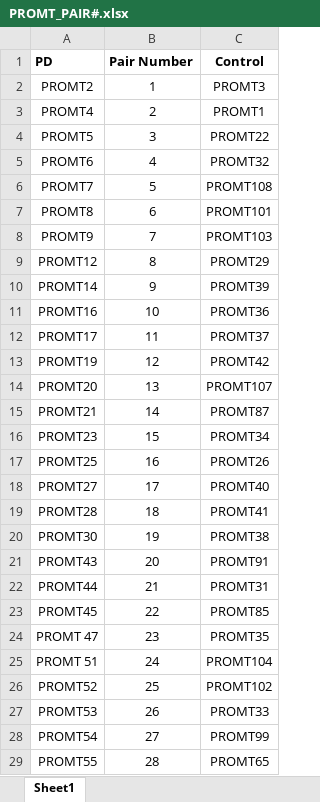
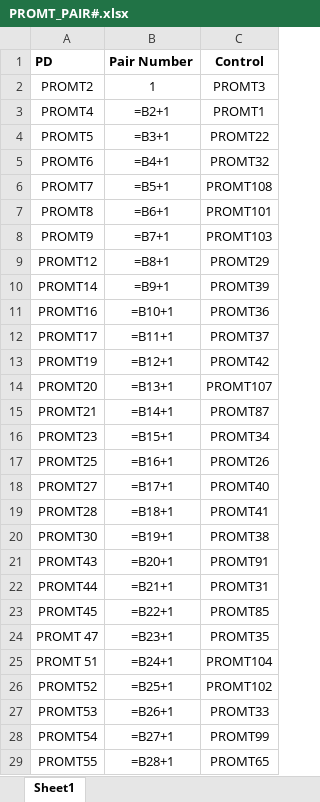
Before and after one commit to te5msride/quiet-standing-parkinsons, an Excel workbook: PROMT_PAIR#.xlsx, sheet Sheet1, drawn as a sheet; only a part is shown; values as stored, in another font and other column widths than the file's, no borders; formulas without a stored value are shown as written; the diff covers the shown part only; the diff names each change by its address in the sheet, - before the commit and + after, or states it on an @@ line.

Commit message:
data not ready

```diff
--- a/PROMT_PAIR#.xlsx (sheet Sheet1)
+++ b/PROMT_PAIR#.xlsx (sheet Sheet1)
-B3 (Pair Number): 2
+B3 (Pair Number): =B2+1
-B4 (Pair Number): 3
+B4 (Pair Number): =B3+1
-B5 (Pair Number): 4
+B5 (Pair Number): =B4+1
-B6 (Pair Number): 5
+B6 (Pair Number): =B5+1
-B7 (Pair Number): 6
+B7 (Pair Number): =B6+1
-B8 (Pair Number): 7
+B8 (Pair Number): =B7+1
-B9 (Pair Number): 8
+B9 (Pair Number): =B8+1
-B10 (Pair Number): 9
+B10 (Pair Number): =B9+1
-B11 (Pair Number): 10
+B11 (Pair Number): =B10+1
-B12 (Pair Number): 11
+B12 (Pair Number): =B11+1
-B13 (Pair Number): 12
+B13 (Pair Number): =B12+1
-B14 (Pair Number): 13
+B14 (Pair Number): =B13+1
-B15 (Pair Number): 14
+B15 (Pair Number): =B14+1
-B16 (Pair Number): 15
+B16 (Pair Number): =B15+1
-B17 (Pair Number): 16
+B17 (Pair Number): =B16+1
-B18 (Pair Number): 17
+B18 (Pair Number): =B17+1
-B19 (Pair Number): 18
+B19 (Pair Number): =B18+1
-B20 (Pair Number): 19
+B20 (Pair Number): =B19+1
-B21 (Pair Number): 20
+B21 (Pair Number): =B20+1
-B22 (Pair Number): 21
+B22 (Pair Number): =B21+1
-B23 (Pair Number): 22
+B23 (Pair Number): =B22+1
-B24 (Pair Number): 23
+B24 (Pair Number): =B23+1
-B25 (Pair Number): 24
+B25 (Pair Number): =B24+1
-B26 (Pair Number): 25
+B26 (Pair Number): =B25+1
-B27 (Pair Number): 26
+B27 (Pair Number): =B26+1
-B28 (Pair Number): 27
+B28 (Pair Number): =B27+1
-B29 (Pair Number): 28
+B29 (Pair Number): =B28+1
```
Also changed, not shown: 18 edited cells elsewhere in this sheet, 1 other file.
